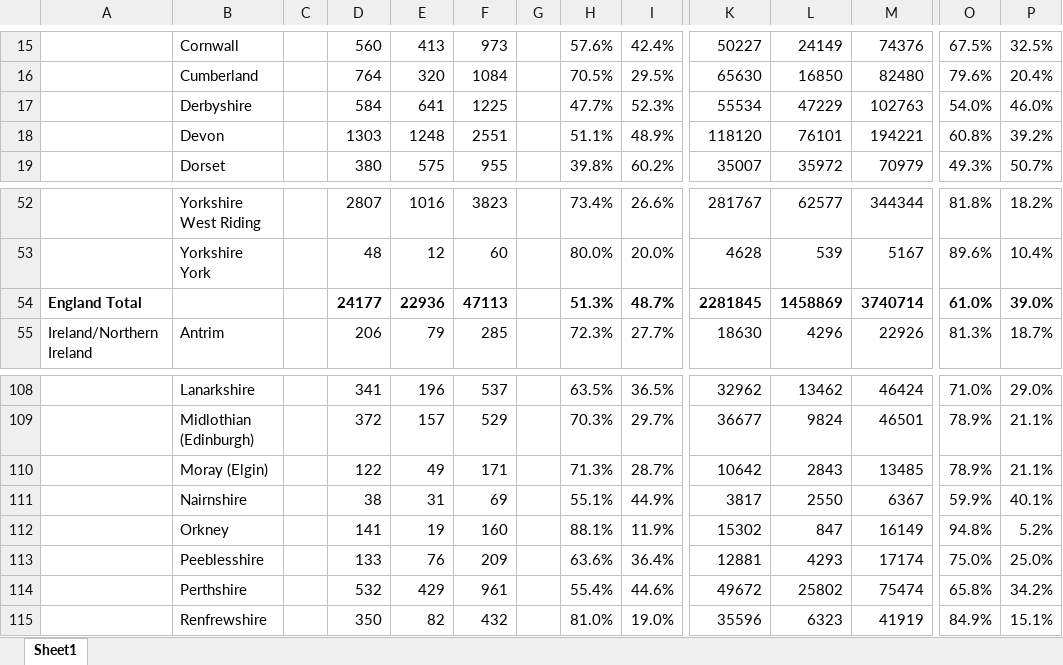
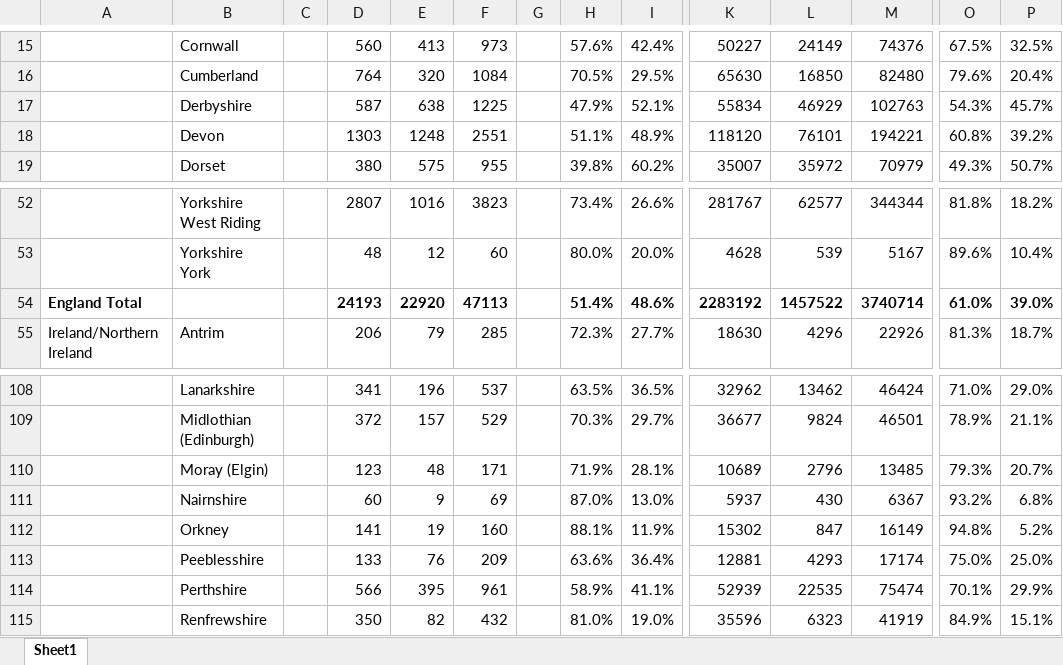
Before and after one commit to rjmeats/BritishRainfall, an Excel workbook: Locations/CountyStats.xlsx, sheet Sheet1, drawn as a sheet; only a part is shown, gaps mark what is left out; values as stored, in another font and other column widths than the file's, no borders; removed rows and columns are numbered as before the commit, all else as after; rows hold the shown columns only; the diff covers the shown part only; the diff names each change by its address in the sheet, - before the commit and + after, or states it on an @@ line.

```diff
--- a/Locations/CountyStats.xlsx (sheet Sheet1)
+++ b/Locations/CountyStats.xlsx (sheet Sheet1)
-D17: 584
+D17: 587
-E17: 641
+E17: 638
-H17: 47.7%
+H17: 47.9%
-I17: 52.3%
+I17: 52.1%
-K17: 55534
+K17: 55834
-L17: 47229
+L17: 46929
-O17: 54.0%
+O17: 54.3%
-P17: 46.0%
+P17: 45.7%
-row 54: England Total |  |  | 24177 | 22936 | 47113 |  | 51.3% | 48.7% | 2281845 | 1458869 | 3740714 | 61.0% | 39.0%
+row 54: England Total |  |  | 24193 | 22920 | 47113 |  | 51.4% | 48.6% | 2283192 | 1457522 | 3740714 | 61.0% | 39.0%
-D110: 122
+D110: 123
-E110: 49
+E110: 48
-H110: 71.3%
+H110: 71.9%
-I110: 28.7%
+I110: 28.1%
-K110: 10642
+K110: 10689
-L110: 2843
+L110: 2796
-O110: 78.9%
+O110: 79.3%
-P110: 21.1%
+P110: 20.7%
-D111: 38
+D111: 60
-E111: 31
+E111: 9
-H111: 55.1%
+H111: 87.0%
-I111: 44.9%
+I111: 13.0%
-K111: 3817
+K111: 5937
-L111: 2550
+L111: 430
-O111: 59.9%
+O111: 93.2%
-P111: 40.1%
+P111: 6.8%
-D114: 532
+D114: 566
-E114: 429
+E114: 395
-H114: 55.4%
+H114: 58.9%
-I114: 44.6%
+I114: 41.1%
-K114: 49672
+K114: 52939
-L114: 25802
+L114: 22535
-O114: 65.8%
+O114: 70.1%
-P114: 34.2%
+P114: 29.9%
```
Also changed, not shown: 4 added rows, 4 removed rows and 54 edited cells elsewhere in this sheet.
